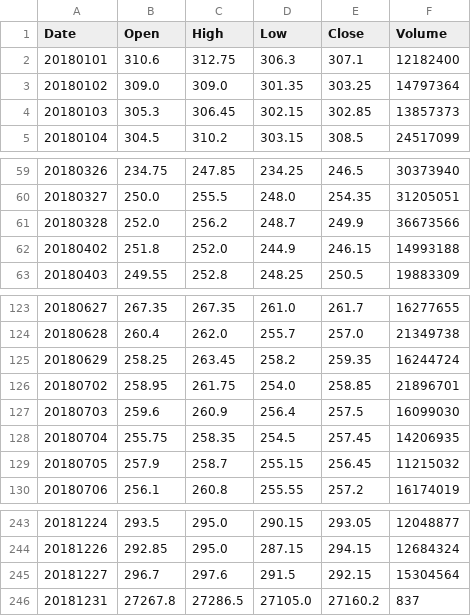
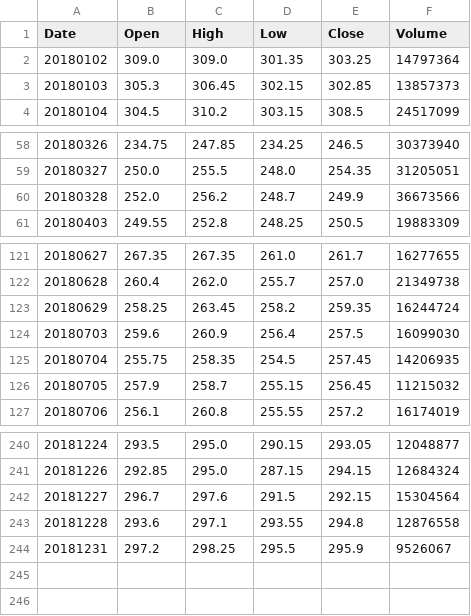
Before and after one commit to puchchi/Stock-Analysis, a CSV file: stock_scraper/data/SBIN.csv, drawn as a sheet; only a part is shown, gaps mark what is left out.

```diff
--- a/stock_scraper/data/SBIN.csv
+++ b/stock_scraper/data/SBIN.csv
@@ -1,3 +1,2 @@
 Date,Open,High,Low,Close,Volume
-20180101,310.6,312.75,306.3,307.1,12182400
 20180102,309.0,309.0,301.35,303.25,14797364
@@ -61,3 +60,2 @@ Date,Open,High,Low,Close,Volume
 20180328,252.0,256.2,248.7,249.9,36673566
-20180402,251.8,252.0,244.9,246.15,14993188
 20180403,249.55,252.8,248.25,250.5,19883309
@@ -125,3 +123,2 @@ Date,Open,High,Low,Close,Volume
 20180629,258.25,263.45,258.2,259.35,16244724
-20180702,258.95,261.75,254.0,258.85,21896701
 20180703,259.6,260.9,256.4,257.5,16099030
@@ -245,2 +242,3 @@ Date,Open,High,Low,Close,Volume
 20181227,296.7,297.6,291.5,292.15,15304564
-20181231,27267.8,27286.5,27105.0,27160.2,837
+20181228,293.6,297.1,293.55,294.8,12876558
+20181231,297.2,298.25,295.5,295.9,9526067
```
Also changed, not shown: 22 other files.
